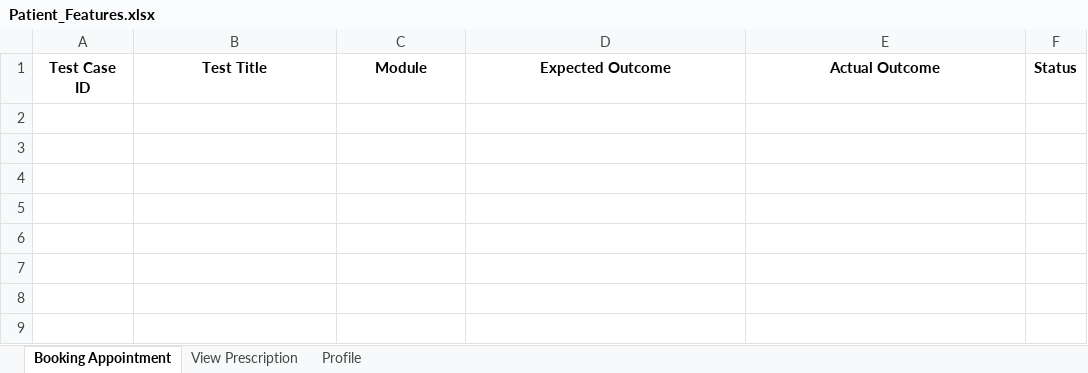
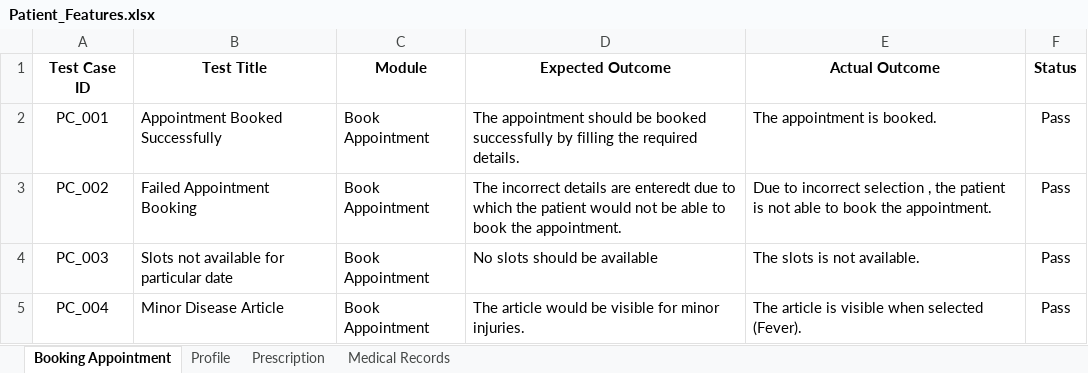
Before and after one commit to shreeya20desai/An-Automated-System-For-Local-GPs, an Excel workbook: TestCases/Patient_Features.xlsx, sheet Booking Appointment, drawn as a sheet; values as stored, in another font and other column widths than the file's, no borders; the diff names each change by its address in the sheet, - before the commit and + after, or states it on an @@ line.

```diff
--- a/TestCases/Patient_Features.xlsx (sheet Booking Appointment)
+++ b/TestCases/Patient_Features.xlsx (sheet Booking Appointment)
-sheet tab: View Prescription
+sheet tab: Prescription
+sheet tab: Medical Records
@@ sheet tab order changed: Booking Appointment | Profile | Prescription | Medical Records @@
+row 2: PC_001 | Appointment Booked Successfully | Book Appointment | The appointment should be booked successfully by filling the required details. | The appointment is booked. | Pass
+row 3: PC_002 | Failed Appointment Booking | Book Appointment | The incorrect details are enteredt due to which the patient would not be able to book the appointment. | Due to incorrect selection , the patient is not able to book the appointment. | Pass
+row 4: PC_003 | Slots not available for particular date | Book Appointment | No slots should be available | The slots is not available. | Pass
+row 5: PC_004 | Minor Disease Article | Book Appointment | The article would be visible for minor injuries. | The article is visible when selected (Fever). | Pass
```
Also changed, not shown: sheet Prescription, sheet Profile, TestCases/Admin_Features.xlsx, 1 other file.
